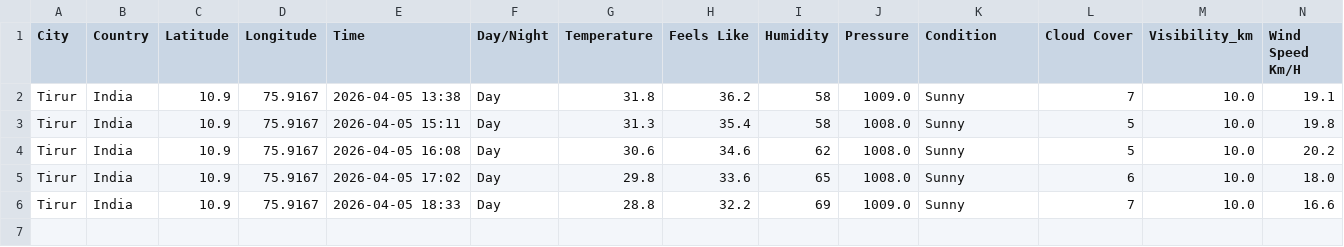
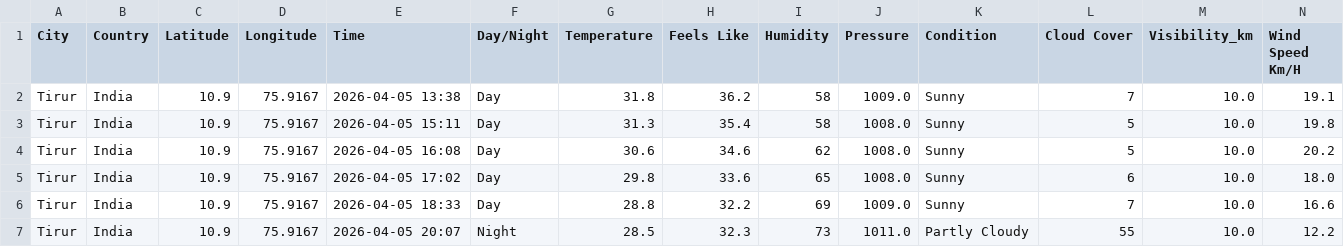
Before and after one commit to Muhammed-Shameel/weather_data_collection, a CSV file: weather_data.csv, drawn as a sheet; only a part is shown; rows hold the shown columns only; the diff names each change by its address in the sheet, - before the commit and + after, or states it on an @@ line.

```diff
--- a/weather_data.csv
+++ b/weather_data.csv
+row 7: Tirur | India | 10.9 | 75.9167 | 2026-04-05 20:07 | Night | 28.5 | 32.3 | 73 | 1011.0 | Partly Cloudy | 55 | 10.0 | 12.2
```
